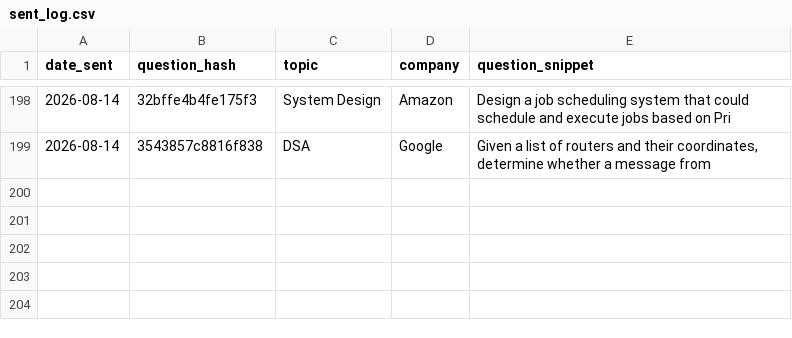
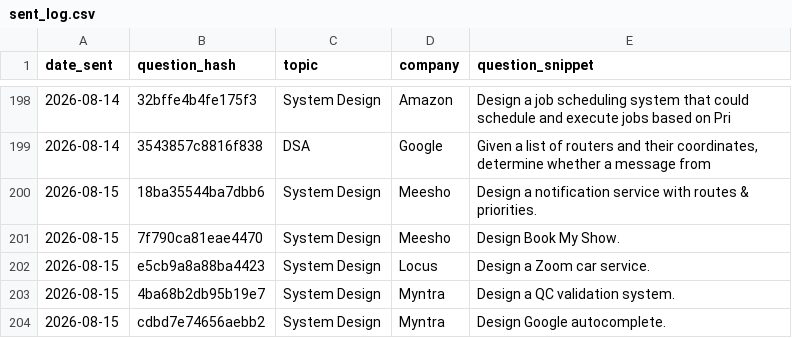
Before and after one commit to ayush95123/daily-iq, a CSV file: sent_log.csv, drawn as a sheet; only a part is shown, gaps mark what is left out; the diff names each change by its address in the sheet, - before the commit and + after, or states it on an @@ line.

```diff
--- a/sent_log.csv
+++ b/sent_log.csv
+row 200: 2026-08-15 | 18ba35544ba7dbb6 | System Design | Meesho | Design a notification service with routes & priorities.
+row 201: 2026-08-15 | 7f790ca81eae4470 | System Design | Meesho | Design Book My Show.
+row 202: 2026-08-15 | e5cb9a8a88ba4423 | System Design | Locus | Design a Zoom car service.
+row 203: 2026-08-15 | 4ba68b2db95b19e7 | System Design | Myntra | Design a QC validation system.
+row 204: 2026-08-15 | cdbd7e74656aebb2 | System Design | Myntra | Design Google autocomplete.
```
